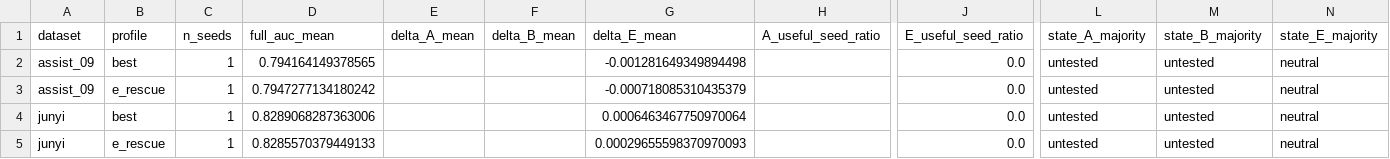
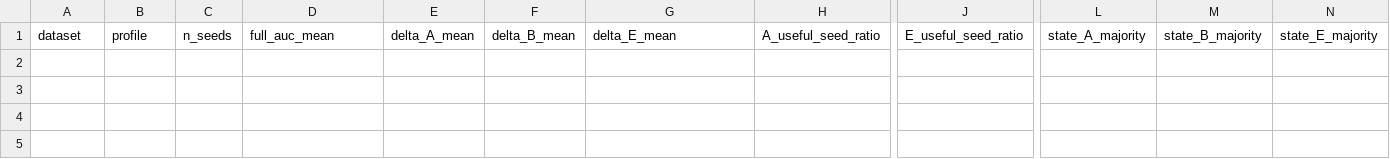
Before and after one commit to Zsh123456-BOOP/ConceptSkillCDM, a CSV file: results/abce_ablation_summary_mean.csv, drawn as a sheet; only a part is shown, gaps mark what is left out; rows hold the shown columns only; the diff names each change by its address in the sheet, - before the commit and + after, or states it on an @@ line.

```diff
--- a/results/abce_ablation_summary_mean.csv
+++ b/results/abce_ablation_summary_mean.csv
-row 2: assist_09 | best | 1 | 0.794164149378565 |  |  | -0.001281649349894498 |  | 0.0 | untested | untested | neutral
-row 3: assist_09 | e_rescue | 1 | 0.7947277134180242 |  |  | -0.000718085310435379 |  | 0.0 | untested | untested | neutral
-row 4: junyi | best | 1 | 0.8289068287363006 |  |  | 0.0006463467750970064 |  | 0.0 | untested | untested | neutral
-row 5: junyi | e_rescue | 1 | 0.8285570379449133 |  |  | 0.00029655598370970093 |  | 0.0 | untested | untested | neutral
```
Also changed, not shown: results/abce_ablation_diagnosis.csv, results/abce_ablation_summary.csv, 5 other files.
